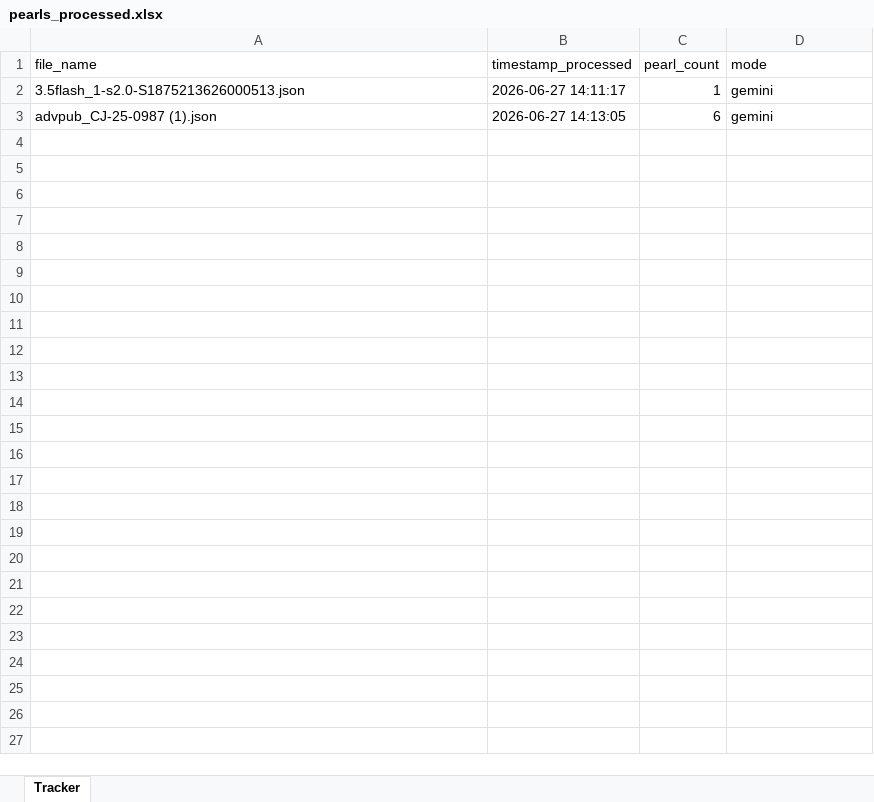
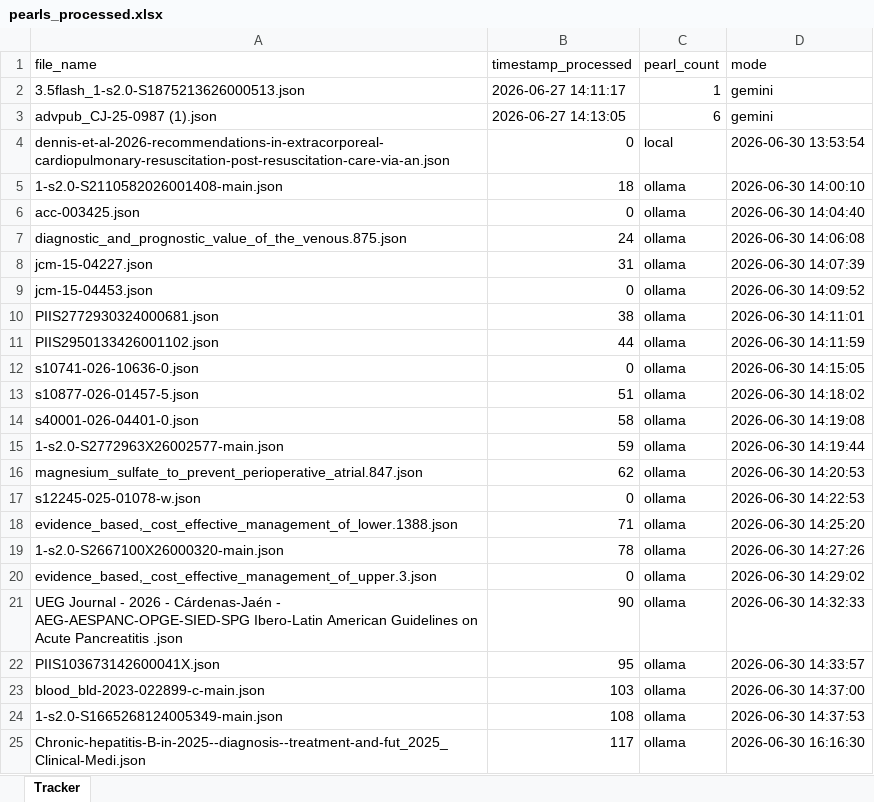
Before and after one commit to ronakjavia27/hack.ccm.acumen-microlearning, an Excel workbook: pearls_processed.xlsx, sheet Tracker, drawn as a sheet; values as stored, in another font and other column widths than the file's, no borders; the diff names each change by its address in the sheet, - before the commit and + after, or states it on an @@ line.

```diff
--- a/pearls_processed.xlsx (sheet Tracker)
+++ b/pearls_processed.xlsx (sheet Tracker)
+row 4: dennis-et-al-2026-recommendations-in-extracorporeal-cardiopulmonary-resuscitation-post-resuscitation-care-via-an.json | 0 | local | 2026-06-30 13:53:54
+row 5: 1-s2.0-S2110582026001408-main.json | 18 | ollama | 2026-06-30 14:00:10
+row 6: acc-003425.json | 0 | ollama | 2026-06-30 14:04:40
+row 7: diagnostic_and_prognostic_value_of_the_venous.875.json | 24 | ollama | 2026-06-30 14:06:08
+row 8: jcm-15-04227.json | 31 | ollama | 2026-06-30 14:07:39
+row 9: jcm-15-04453.json | 0 | ollama | 2026-06-30 14:09:52
+row 10: PIIS2772930324000681.json | 38 | ollama | 2026-06-30 14:11:01
+row 11: PIIS2950133426001102.json | 44 | ollama | 2026-06-30 14:11:59
+row 12: s10741-026-10636-0.json | 0 | ollama | 2026-06-30 14:15:05
+row 13: s10877-026-01457-5.json | 51 | ollama | 2026-06-30 14:18:02
+row 14: s40001-026-04401-0.json | 58 | ollama | 2026-06-30 14:19:08
+row 15: 1-s2.0-S2772963X26002577-main.json | 59 | ollama | 2026-06-30 14:19:44
+row 16: magnesium_sulfate_to_prevent_perioperative_atrial.847.json | 62 | ollama | 2026-06-30 14:20:53
+row 17: s12245-025-01078-w.json | 0 | ollama | 2026-06-30 14:22:53
+row 18: evidence_based,_cost_effective_management_of_lower.1388.json | 71 | ollama | 2026-06-30 14:25:20
+row 19: 1-s2.0-S2667100X26000320-main.json | 78 | ollama | 2026-06-30 14:27:26
+row 20: evidence_based,_cost_effective_management_of_upper.3.json | 0 | ollama | 2026-06-30 14:29:02
+row 21: UEG Journal - 2026 - Cárdenas‐Jaén - AEG‐AESPANC‐OPGE‐SIED‐SPG Ibero‐Latin American Guidelines on Acute Pancreatitis .json | 90 | ollama | 2026-06-30 14:32:33
+row 22: PIIS103673142600041X.json | 95 | ollama | 2026-06-30 14:33:57
+row 23: blood_bld-2023-022899-c-main.json | 103 | ollama | 2026-06-30 14:37:00
+row 24: 1-s2.0-S1665268124005349-main.json | 108 | ollama | 2026-06-30 14:37:53
+row 25: Chronic-hepatitis-B-in-2025--diagnosis--treatment-and-fut_2025_Clinical-Medi.json | 117 | ollama | 2026-06-30 16:16:30
```
Also changed, not shown: sent_summaries.xlsx, 7 other files.
